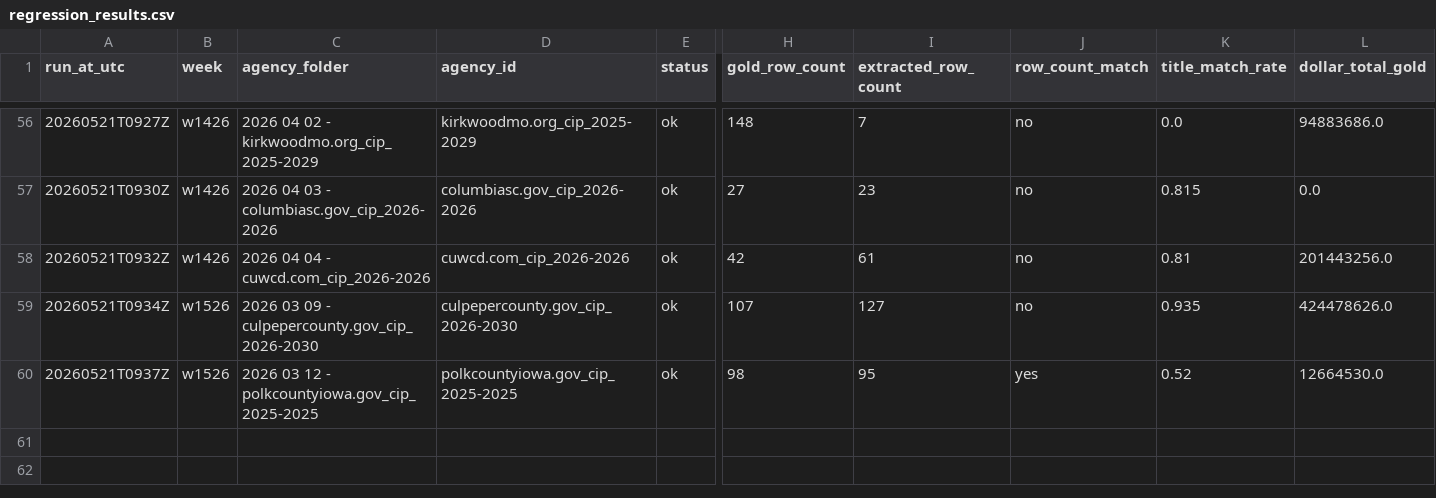
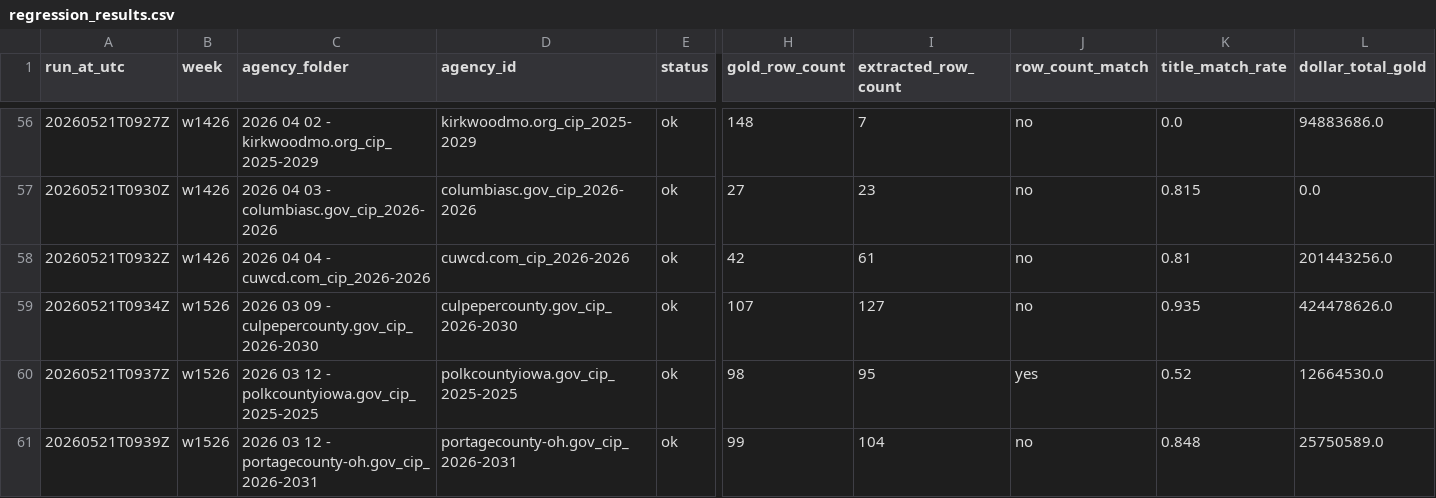
Before and after one commit to firmographs/colab-cip-extract, a CSV file: regression_results.csv, drawn as a sheet; only a part is shown, gaps mark what is left out; rows hold the shown columns only; the diff names each change by its address in the sheet, - before the commit and + after, or states it on an @@ line.

Commit message:
regression: w1526/portagecounty-oh.gov_cip_2026-2031 — ok (25/234)

```diff
--- a/regression_results.csv
+++ b/regression_results.csv
+row 61: 20260521T0939Z | w1526 | 2026 03 12 - portagecounty-oh.gov_cip_2026-2031 | portagecounty-oh.gov_cip_2026-2031 | ok | 99 | 104 | no | 0.848 | 25750589.0
```
